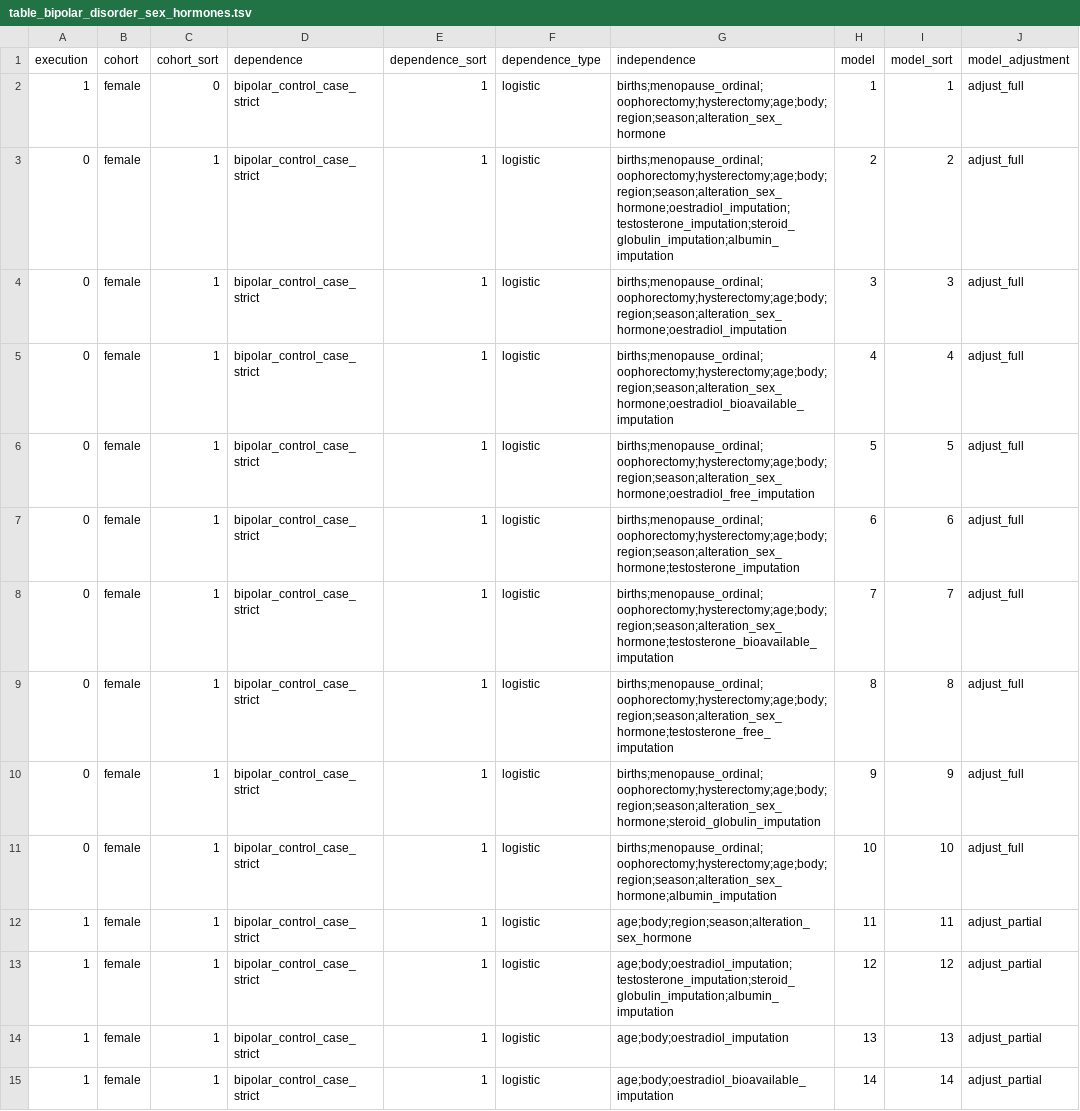
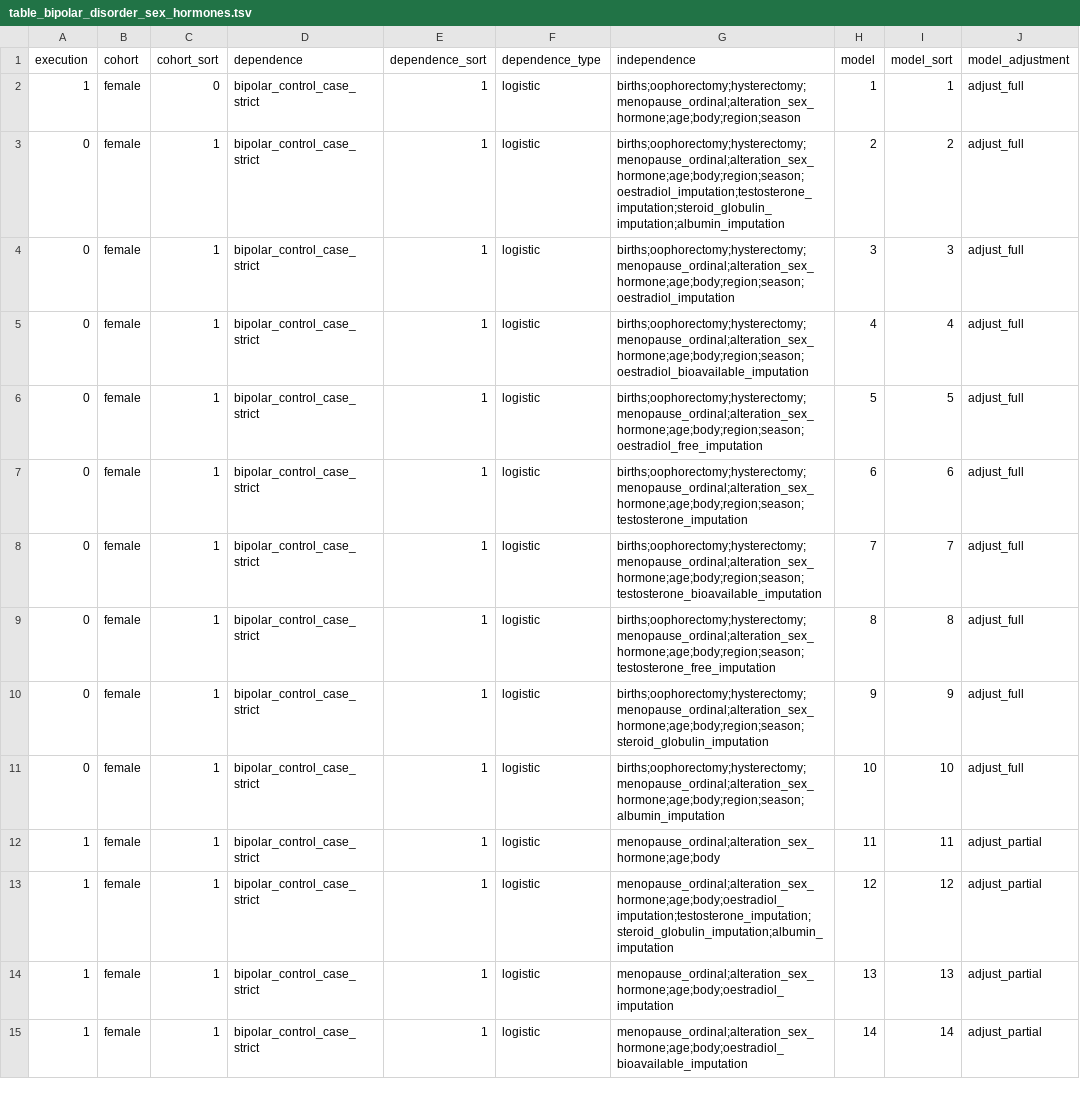
Before and after one commit to tcameronwaller/uk_biobank, a TSV file: parameters/regression_cohorts_models/table_bipolar_disorder_sex_hormones.tsv, drawn as a sheet; only a part is shown; the diff covers the shown part only; the diff names each change by its address in the sheet, - before the commit and + after, or states it on an @@ line.

Commit message:
regression models

```diff
--- a/parameters/regression_cohorts_models/table_bipolar_disorder_sex_hormones.tsv
+++ b/parameters/regression_cohorts_models/table_bipolar_disorder_sex_hormones.tsv
-G2 (independence): births;menopause_ordinal;oophorectomy;hysterectomy;age;body;region;season;alteration_sex_hormone
+G2 (independence): births;oophorectomy;hysterectomy;menopause_ordinal;alteration_sex_hormone;age;body;region;season
-G3 (independence): births;menopause_ordinal;oophorectomy;hysterectomy;age;body;region;season;alteration_sex_hormone;oestradiol_imputation;testosterone_imputation;steroid_globulin_imputation;albumin_imputation
+G3 (independence): births;oophorectomy;hysterectomy;menopause_ordinal;alteration_sex_hormone;age;body;region;season;oestradiol_imputation;testosterone_imputation;steroid_globulin_imputation;albumin_imputation
-G4 (independence): births;menopause_ordinal;oophorectomy;hysterectomy;age;body;region;season;alteration_sex_hormone;oestradiol_imputation
+G4 (independence): births;oophorectomy;hysterectomy;menopause_ordinal;alteration_sex_hormone;age;body;region;season;oestradiol_imputation
-G5 (independence): births;menopause_ordinal;oophorectomy;hysterectomy;age;body;region;season;alteration_sex_hormone;oestradiol_bioavailable_imputation
+G5 (independence): births;oophorectomy;hysterectomy;menopause_ordinal;alteration_sex_hormone;age;body;region;season;oestradiol_bioavailable_imputation
-G6 (independence): births;menopause_ordinal;oophorectomy;hysterectomy;age;body;region;season;alteration_sex_hormone;oestradiol_free_imputation
+G6 (independence): births;oophorectomy;hysterectomy;menopause_ordinal;alteration_sex_hormone;age;body;region;season;oestradiol_free_imputation
-G7 (independence): births;menopause_ordinal;oophorectomy;hysterectomy;age;body;region;season;alteration_sex_hormone;testosterone_imputation
+G7 (independence): births;oophorectomy;hysterectomy;menopause_ordinal;alteration_sex_hormone;age;body;region;season;testosterone_imputation
-G8 (independence): births;menopause_ordinal;oophorectomy;hysterectomy;age;body;region;season;alteration_sex_hormone;testosterone_bioavailable_imputation
+G8 (independence): births;oophorectomy;hysterectomy;menopause_ordinal;alteration_sex_hormone;age;body;region;season;testosterone_bioavailable_imputation
-G9 (independence): births;menopause_ordinal;oophorectomy;hysterectomy;age;body;region;season;alteration_sex_hormone;testosterone_free_imputation
+G9 (independence): births;oophorectomy;hysterectomy;menopause_ordinal;alteration_sex_hormone;age;body;region;season;testosterone_free_imputation
-G10 (independence): births;menopause_ordinal;oophorectomy;hysterectomy;age;body;region;season;alteration_sex_hormone;steroid_globulin_imputation
+G10 (independence): births;oophorectomy;hysterectomy;menopause_ordinal;alteration_sex_hormone;age;body;region;season;steroid_globulin_imputation
-G11 (independence): births;menopause_ordinal;oophorectomy;hysterectomy;age;body;region;season;alteration_sex_hormone;albumin_imputation
+G11 (independence): births;oophorectomy;hysterectomy;menopause_ordinal;alteration_sex_hormone;age;body;region;season;albumin_imputation
-G12 (independence): age;body;region;season;alteration_sex_hormone
+G12 (independence): menopause_ordinal;alteration_sex_hormone;age;body
-G13 (independence): age;body;oestradiol_imputation;testosterone_imputation;steroid_globulin_imputation;albumin_imputation
+G13 (independence): menopause_ordinal;alteration_sex_hormone;age;body;oestradiol_imputation;testosterone_imputation;steroid_globulin_imputation;albumin_imputation
-G14 (independence): age;body;oestradiol_imputation
+G14 (independence): menopause_ordinal;alteration_sex_hormone;age;body;oestradiol_imputation
-G15 (independence): age;body;oestradiol_bioavailable_imputation
+G15 (independence): menopause_ordinal;alteration_sex_hormone;age;body;oestradiol_bioavailable_imputation
```
Also changed, not shown: 10 added rows and 24 edited cells elsewhere in this file.
